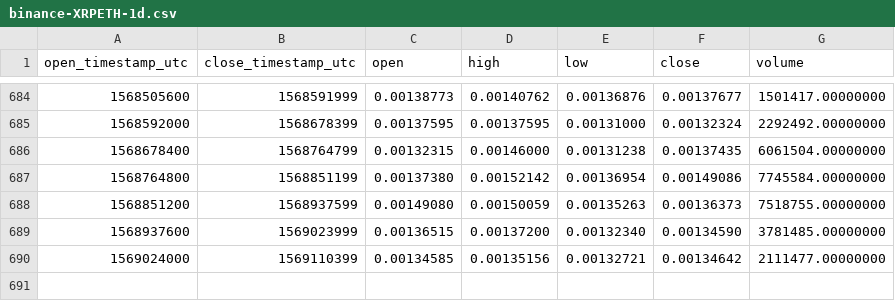
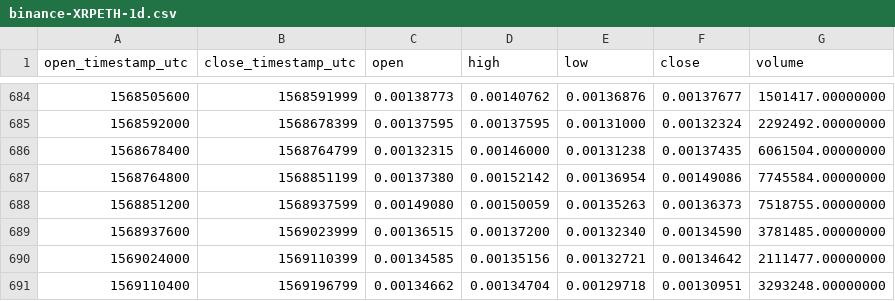
Before and after one commit to cryptobigbro/binance-XRPETH, a CSV file: binance-XRPETH-1d.csv, drawn as a sheet; only a part is shown, gaps mark what is left out; the diff names each change by its address in the sheet, - before the commit and + after, or states it on an @@ line.

Commit message:
Update OHLCV data.

```diff
--- a/binance-XRPETH-1d.csv
+++ b/binance-XRPETH-1d.csv
+row 691: 1569110400 | 1569196799 | 0.00134662 | 0.00134704 | 0.00129718 | 0.00130951 | 3293248.00000000
```
Also changed, not shown: 1 other file.
